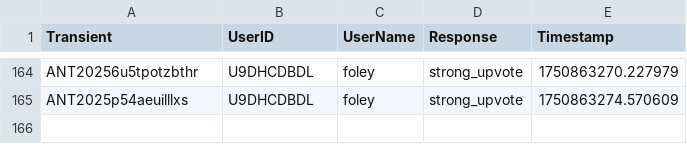
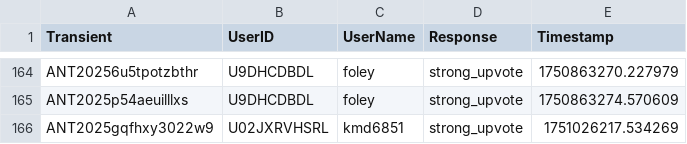
Before and after one commit to VTDA-Group/antares-filter-slackbots, a CSV file: data/superphot-plus/voting_history.csv, drawn as a sheet; only a part is shown, gaps mark what is left out; the diff names each change by its address in the sheet, - before the commit and + after, or states it on an @@ line.

Commit message:
Daily vote push

```diff
--- a/data/superphot-plus/voting_history.csv
+++ b/data/superphot-plus/voting_history.csv
+row 166: ANT2025gqfhxy3022w9 | U02JXRVHSRL | kmd6851 | strong_upvote | 1751026217.534269
```
